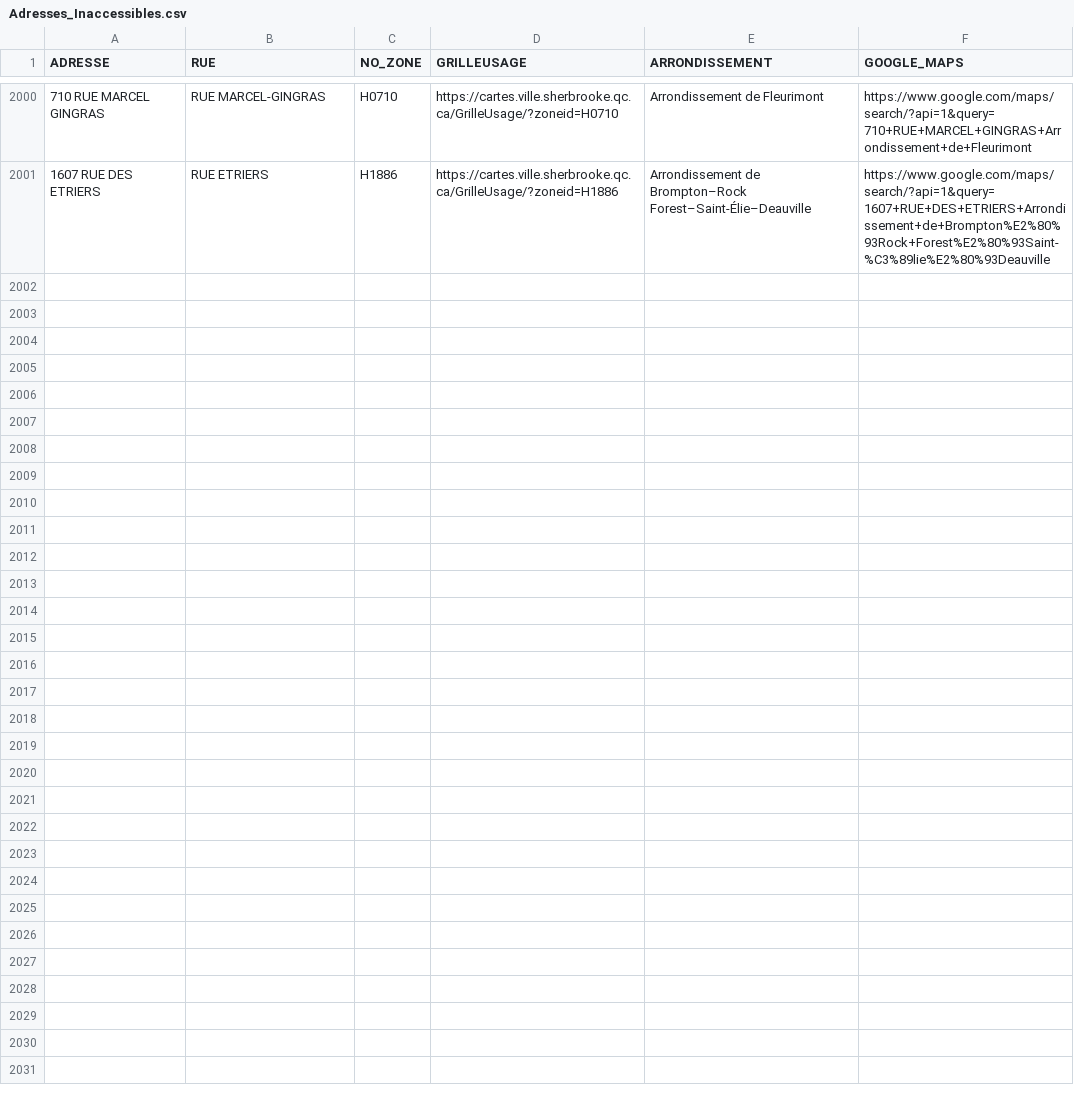
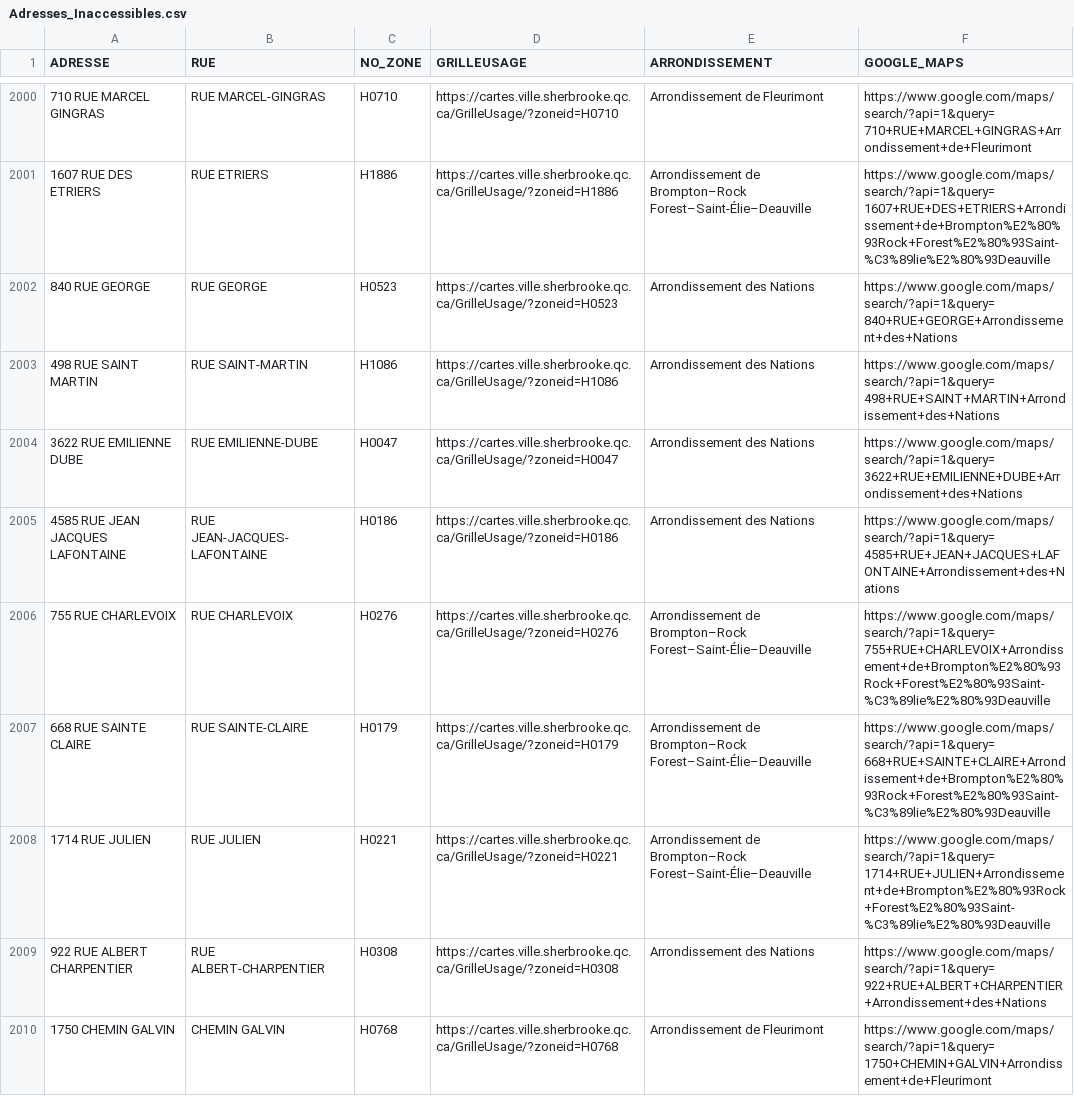
Before and after one commit to KBAILEY90/Prospection, a CSV file: data/Adresses_Inaccessibles.csv, drawn as a sheet; only a part is shown, gaps mark what is left out.

```diff
--- a/data/Adresses_Inaccessibles.csv
+++ b/data/Adresses_Inaccessibles.csv
@@ -2001 +2001,10 @@
 1607 RUE DES ETRIERS,RUE ETRIERS,H1886,https://cartes.ville.sherbrooke.qc.ca/GrilleUsage/?zoneid=H1886,Arrondissement de Brompton–Rock Forest–Saint-Élie–Deauville,https://www.google.com/maps/search/?api=1&query=1607+RUE+DES+ETRIERS+Arrondissement+de+Brompton%E2%80%93Rock+Forest%E2%80%93Saint-%C3%89lie%E2%80%93Deauville
+840 RUE GEORGE,RUE GEORGE,H0523,https://cartes.ville.sherbrooke.qc.ca/GrilleUsage/?zoneid=H0523,Arrondissement des Nations,https://www.google.com/maps/search/?api=1&query=840+RUE+GEORGE+Arrondissement+des+Nations
+498 RUE SAINT MARTIN,RUE SAINT-MARTIN,H1086,https://cartes.ville.sherbrooke.qc.ca/GrilleUsage/?zoneid=H1086,Arrondissement des Nations,https://www.google.com/maps/search/?api=1&query=498+RUE+SAINT+MARTIN+Arrondissement+des+Nations
+3622 RUE EMILIENNE DUBE,RUE EMILIENNE-DUBE,H0047,https://cartes.ville.sherbrooke.qc.ca/GrilleUsage/?zoneid=H0047,Arrondissement des Nations,https://www.google.com/maps/search/?api=1&query=3622+RUE+EMILIENNE+DUBE+Arrondissement+des+Nations
+4585 RUE JEAN JACQUES LAFONTAINE,RUE JEAN-JACQUES-LAFONTAINE,H0186,https://cartes.ville.sherbrooke.qc.ca/GrilleUsage/?zoneid=H0186,Arrondissement des Nations,https://www.google.com/maps/search/?api=1&query=4585+RUE+JEAN+JACQUES+LAFONTAINE+Arrondissement+des+Nations
+755 RUE CHARLEVOIX,RUE CHARLEVOIX,H0276,https://cartes.ville.sherbrooke.qc.ca/GrilleUsage/?zoneid=H0276,Arrondissement de Brompton–Rock Forest–Saint-Élie–Deauville,https://www.google.com/maps/search/?api=1&query=755+RUE+CHARLEVOIX+Arrondissement+de+Brompton%E2%80%93Rock+Forest%E2%80%93Saint-%C3%89lie%E2%80%93Deauville
+668 RUE SAINTE CLAIRE,RUE SAINTE-CLAIRE,H0179,https://cartes.ville.sherbrooke.qc.ca/GrilleUsage/?zoneid=H0179,Arrondissement de Brompton–Rock Forest–Saint-Élie–Deauville,https://www.google.com/maps/search/?api=1&query=668+RUE+SAINTE+CLAIRE+Arrondissement+de+Brompton%E2%80%93Rock+Forest%E2%80%93Saint-%C3%89lie%E2%80%93Deauville
+1714 RUE JULIEN,RUE JULIEN,H0221,https://cartes.ville.sherbrooke.qc.ca/GrilleUsage/?zoneid=H0221,Arrondissement de Brompton–Rock Forest–Saint-Élie–Deauville,https://www.google.com/maps/search/?api=1&query=1714+RUE+JULIEN+Arrondissement+de+Brompton%E2%80%93Rock+Forest%E2%80%93Saint-%C3%89lie%E2%80%93Deauville
+922 RUE ALBERT CHARPENTIER,RUE ALBERT-CHARPENTIER,H0308,https://cartes.ville.sherbrooke.qc.ca/GrilleUsage/?zoneid=H0308,Arrondissement des Nations,https://www.google.com/maps/search/?api=1&query=922+RUE+ALBERT+CHARPENTIER+Arrondissement+des+Nations
+1750 CHEMIN GALVIN,CHEMIN GALVIN,H0768,https://cartes.ville.sherbrooke.qc.ca/GrilleUsage/?zoneid=H0768,Arrondissement de Fleurimont,https://www.google.com/maps/search/?api=1&query=1750+CHEMIN+GALVIN+Arrondissement+de+Fleurimont
```
Also changed, not shown: 1 other file.
